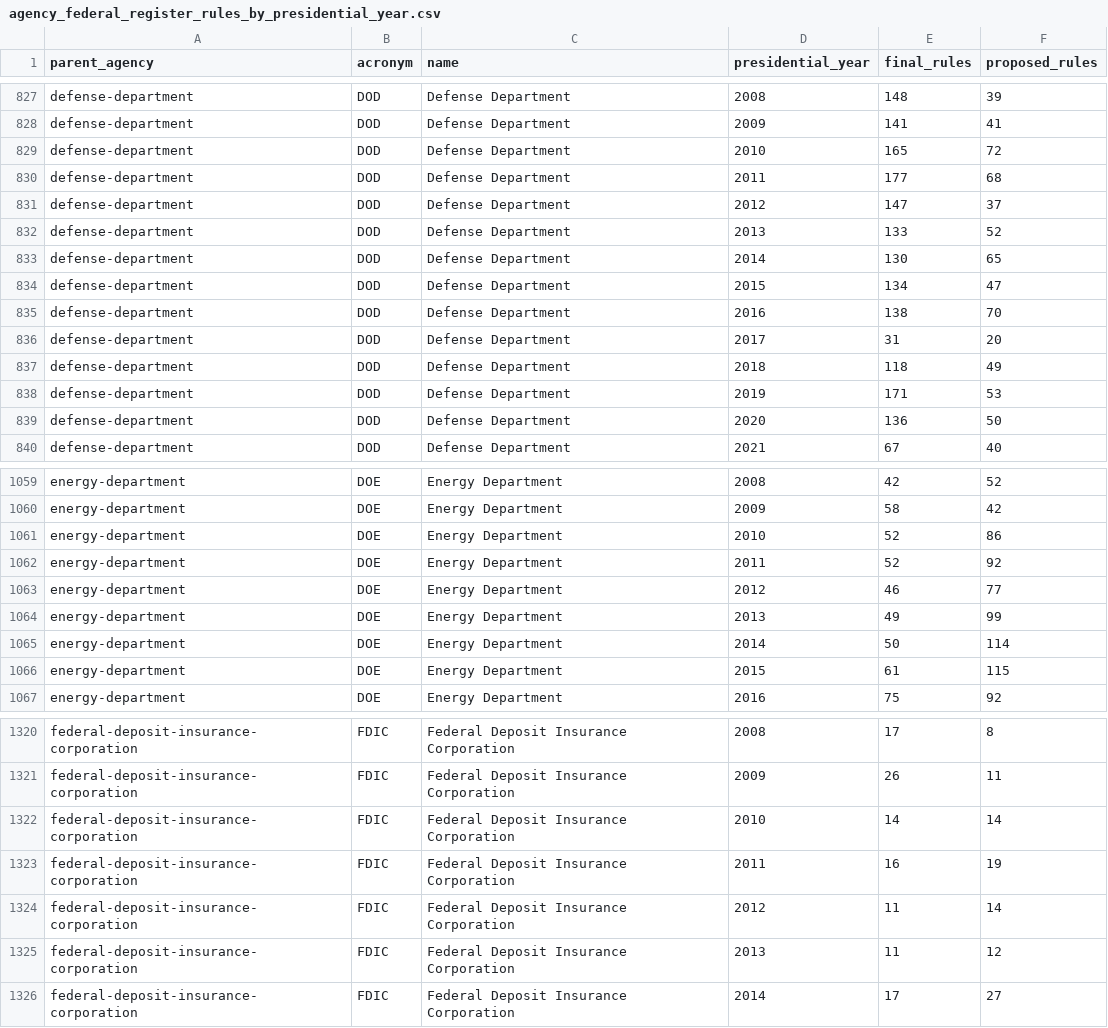
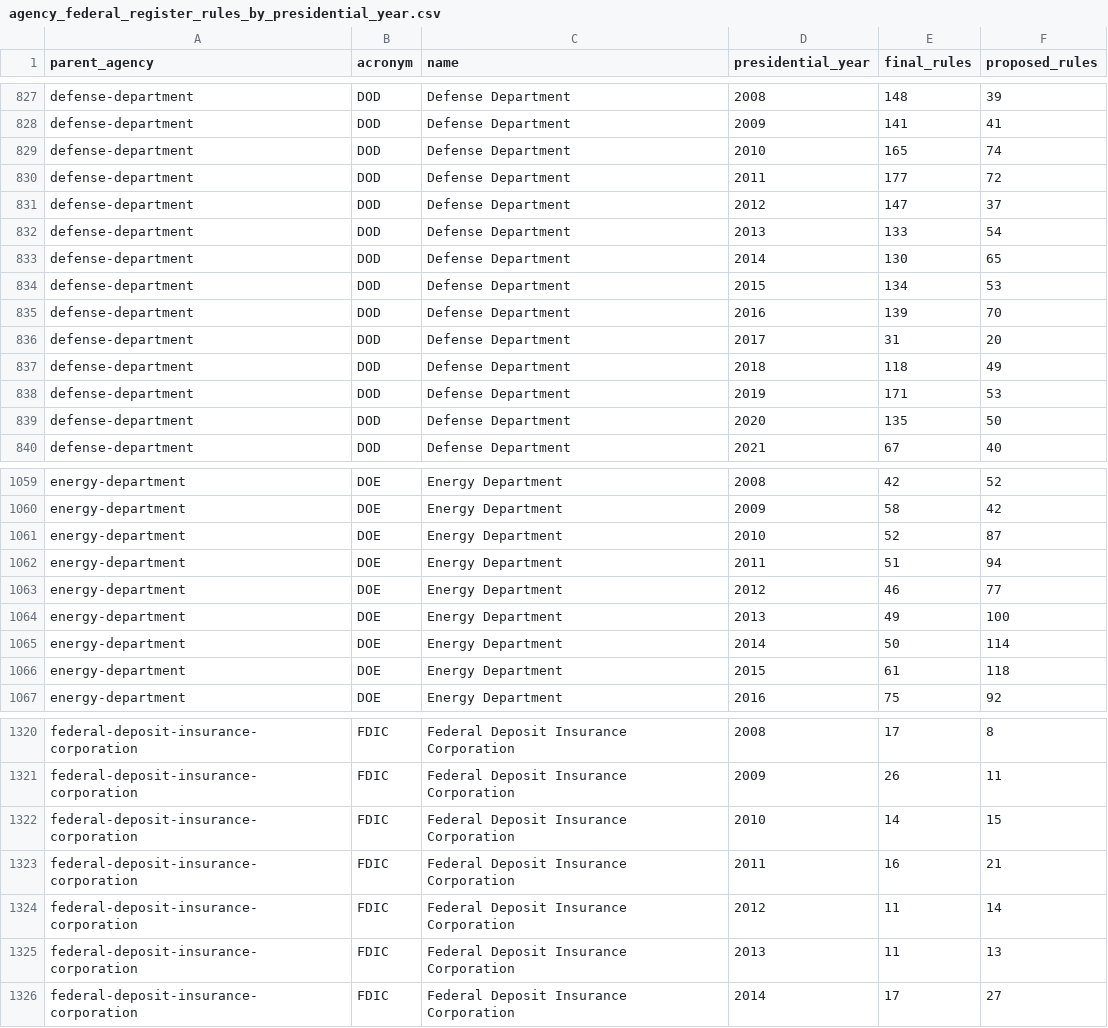
Before and after one commit to regulatorystudies/Reg-Stats, a CSV file: data/fr_rules/agency_federal_register_rules_by_presidential_year.csv, drawn as a sheet; only a part is shown, gaps mark what is left out; the diff covers the shown part only.

Commit message:
revise datasets

```diff
--- a/data/fr_rules/agency_federal_register_rules_by_presidential_year.csv
+++ b/data/fr_rules/agency_federal_register_rules_by_presidential_year.csv
@@ -828,9 +828,9 @@ defense-department,DOD,Defense Department,2008,148,39
 defense-department,DOD,Defense Department,2009,141,41
-defense-department,DOD,Defense Department,2010,165,72
-defense-department,DOD,Defense Department,2011,177,68
+defense-department,DOD,Defense Department,2010,165,74
+defense-department,DOD,Defense Department,2011,177,72
 defense-department,DOD,Defense Department,2012,147,37
-defense-department,DOD,Defense Department,2013,133,52
+defense-department,DOD,Defense Department,2013,133,54
 defense-department,DOD,Defense Department,2014,130,65
-defense-department,DOD,Defense Department,2015,134,47
-defense-department,DOD,Defense Department,2016,138,70
+defense-department,DOD,Defense Department,2015,134,53
+defense-department,DOD,Defense Department,2016,139,70
 defense-department,DOD,Defense Department,2017,31,20
@@ -838,3 +838,3 @@ defense-department,DOD,Defense Department,2018,118,49
 defense-department,DOD,Defense Department,2019,171,53
-defense-department,DOD,Defense Department,2020,136,50
+defense-department,DOD,Defense Department,2020,135,50
 defense-department,DOD,Defense Department,2021,67,40
@@ -1060,8 +1060,8 @@ energy-department,DOE,Energy Department,2008,42,52
 energy-department,DOE,Energy Department,2009,58,42
-energy-department,DOE,Energy Department,2010,52,86
-energy-department,DOE,Energy Department,2011,52,92
+energy-department,DOE,Energy Department,2010,52,87
+energy-department,DOE,Energy Department,2011,51,94
 energy-department,DOE,Energy Department,2012,46,77
-energy-department,DOE,Energy Department,2013,49,99
+energy-department,DOE,Energy Department,2013,49,100
 energy-department,DOE,Energy Department,2014,50,114
-energy-department,DOE,Energy Department,2015,61,115
+energy-department,DOE,Energy Department,2015,61,118
 energy-department,DOE,Energy Department,2016,75,92
@@ -1321,6 +1321,6 @@ federal-deposit-insurance-corporation,FDIC,Federal Deposit Insurance Corporation
 federal-deposit-insurance-corporation,FDIC,Federal Deposit Insurance Corporation,2009,26,11
-federal-deposit-insurance-corporation,FDIC,Federal Deposit Insurance Corporation,2010,14,14
-federal-deposit-insurance-corporation,FDIC,Federal Deposit Insurance Corporation,2011,16,19
+federal-deposit-insurance-corporation,FDIC,Federal Deposit Insurance Corporation,2010,14,15
+federal-deposit-insurance-corporation,FDIC,Federal Deposit Insurance Corporation,2011,16,21
 federal-deposit-insurance-corporation,FDIC,Federal Deposit Insurance Corporation,2012,11,14
-federal-deposit-insurance-corporation,FDIC,Federal Deposit Insurance Corporation,2013,11,12
+federal-deposit-insurance-corporation,FDIC,Federal Deposit Insurance Corporation,2013,11,13
 federal-deposit-insurance-corporation,FDIC,Federal Deposit Insurance Corporation,2014,17,27
```
Also changed, not shown: 84 edited cells elsewhere in this file, data/fr_rules/federal_register_rules_by_presidential_year.csv.
